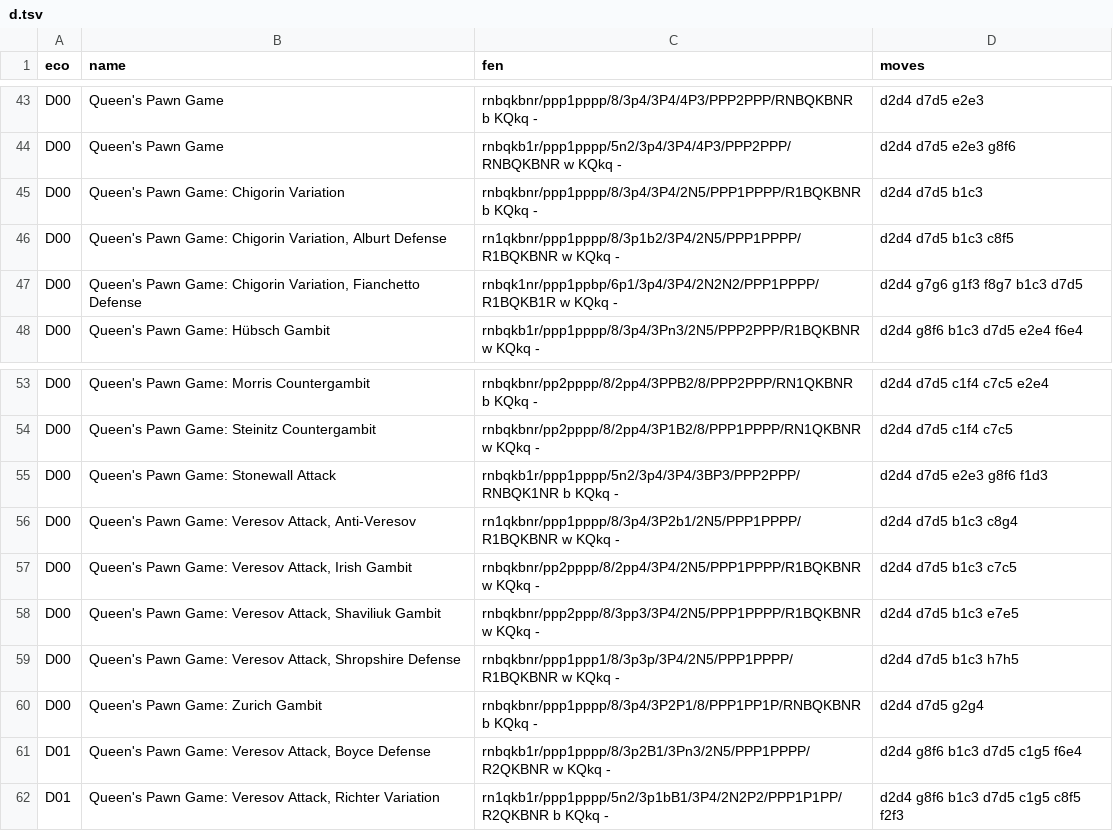
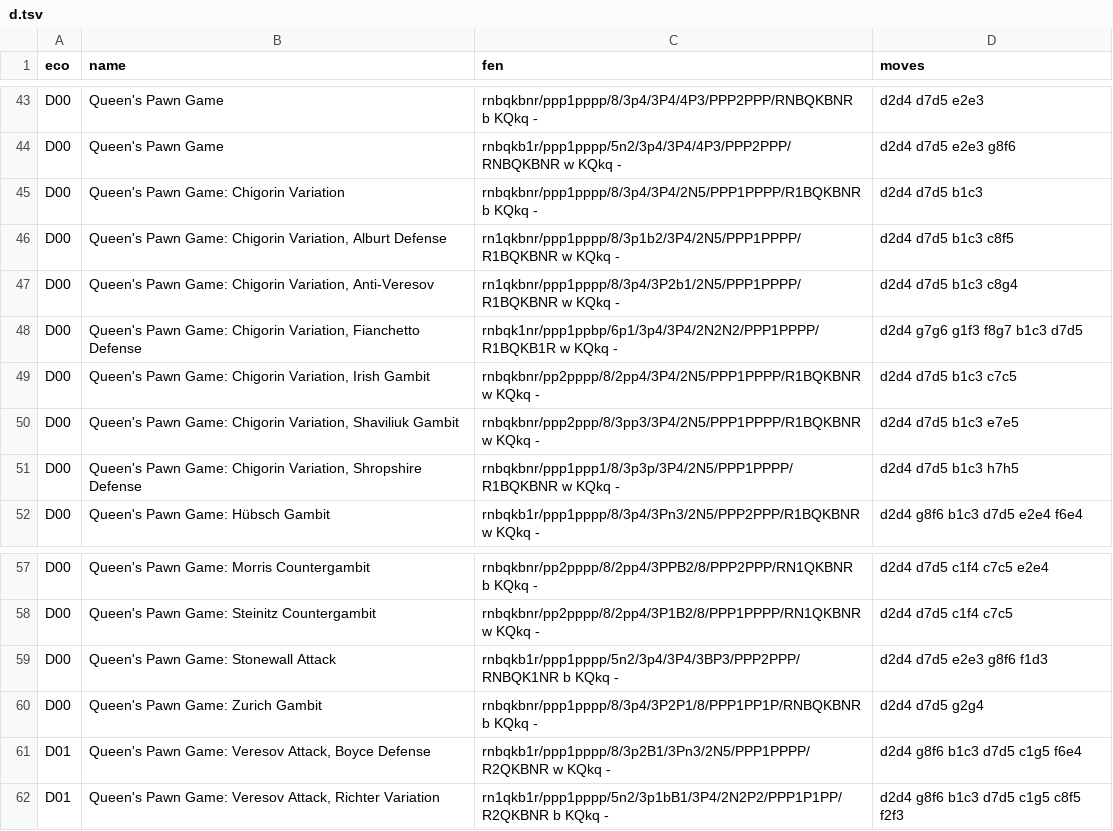
Before and after one commit to lichess-org/chess-openings, a TSV file: d.tsv, drawn as a sheet; only a part is shown, gaps mark what is left out; removed rows and columns are numbered as before the commit, all else as after; the diff names each change by its address in the sheet, - before the commit and + after, or states it on an @@ line.

Commit message:
follow ornicar/scalachess#224 (more Veresov -> Chigorin)

```diff
--- a/d.tsv
+++ b/d.tsv
+row 47: D00 | Queen's Pawn Game: Chigorin Variation, Anti-Veresov | rn1qkbnr/ppp1pppp/8/3p4/3P2b1/2N5/PPP1PPPP/R1BQKBNR w KQkq - | d2d4 d7d5 b1c3 c8g4
+row 49: D00 | Queen's Pawn Game: Chigorin Variation, Irish Gambit | rnbqkbnr/pp2pppp/8/2pp4/3P4/2N5/PPP1PPPP/R1BQKBNR w KQkq - | d2d4 d7d5 b1c3 c7c5
+row 50: D00 | Queen's Pawn Game: Chigorin Variation, Shaviliuk Gambit | rnbqkbnr/ppp2ppp/8/3pp3/3P4/2N5/PPP1PPPP/R1BQKBNR w KQkq - | d2d4 d7d5 b1c3 e7e5
+row 51: D00 | Queen's Pawn Game: Chigorin Variation, Shropshire Defense | rnbqkbnr/ppp1ppp1/8/3p3p/3P4/2N5/PPP1PPPP/R1BQKBNR w KQkq - | d2d4 d7d5 b1c3 h7h5
-row 56: D00 | Queen's Pawn Game: Veresov Attack, Anti-Veresov | rn1qkbnr/ppp1pppp/8/3p4/3P2b1/2N5/PPP1PPPP/R1BQKBNR w KQkq - | d2d4 d7d5 b1c3 c8g4
-row 57: D00 | Queen's Pawn Game: Veresov Attack, Irish Gambit | rnbqkbnr/pp2pppp/8/2pp4/3P4/2N5/PPP1PPPP/R1BQKBNR w KQkq - | d2d4 d7d5 b1c3 c7c5
-row 58: D00 | Queen's Pawn Game: Veresov Attack, Shaviliuk Gambit | rnbqkbnr/ppp2ppp/8/3pp3/3P4/2N5/PPP1PPPP/R1BQKBNR w KQkq - | d2d4 d7d5 b1c3 e7e5
-row 59: D00 | Queen's Pawn Game: Veresov Attack, Shropshire Defense | rnbqkbnr/ppp1ppp1/8/3p3p/3P4/2N5/PPP1PPPP/R1BQKBNR w KQkq - | d2d4 d7d5 b1c3 h7h5
```
